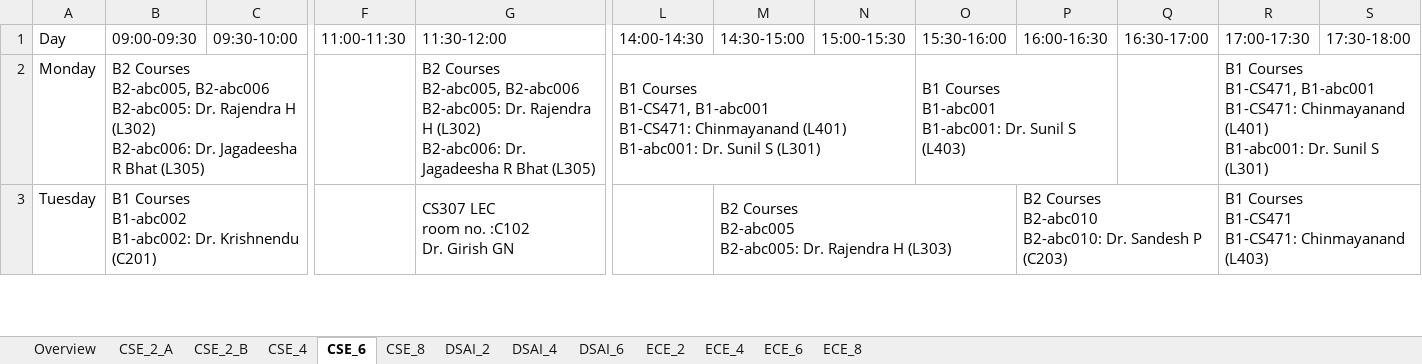
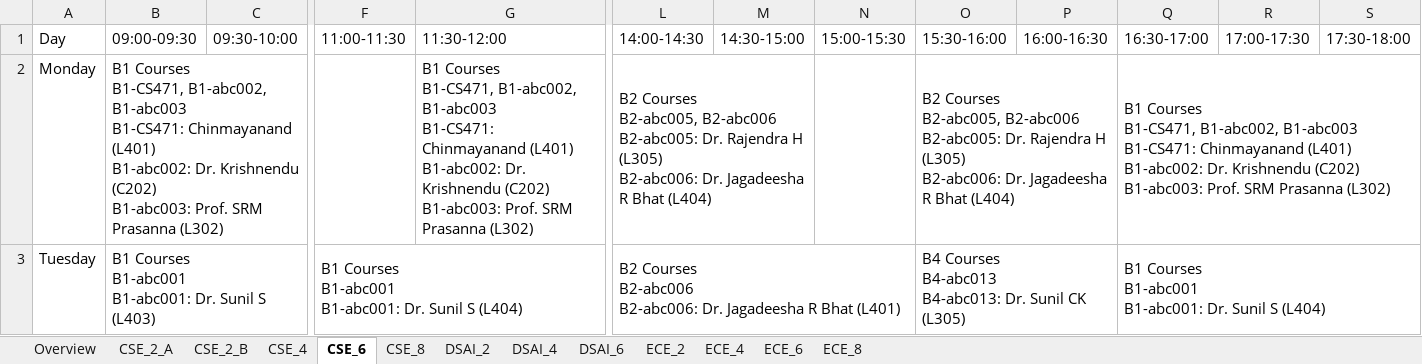
Before and after one commit to bigblender2115/sdtt_timetable, an Excel workbook: output/timetable_all_departments.xlsx, sheet CSE_6, drawn as a sheet; only a part is shown, gaps mark what is left out; values as stored, in another font and other column widths than the file's, no cell formats; removed rows and columns are numbered as before the commit, all else as after; ↵ is a line break in a cell; the diff covers the shown part only; the diff names each change by its address in the sheet, - before the commit and + after, or states it on an @@ line.

```diff
--- a/output/timetable_all_departments.xlsx (sheet CSE_6)
+++ b/output/timetable_all_departments.xlsx (sheet CSE_6)
-B2 (09:00-09:30): B2 Courses ↵ B2-abc005, B2-abc006 ↵ B2-abc005: Dr. Rajendra H (L302) ↵ B2-abc006: Dr. Jagadeesha R Bhat (L305)
+B2 (09:00-09:30): B1 Courses ↵ B1-CS471, B1-abc002, B1-abc003 ↵ B1-CS471: Chinmayanand (L401) ↵ B1-abc002: Dr. Krishnendu (C202) ↵ B1-abc003: Prof. SRM Prasanna (L302)
-G2 (11:30-12:00): B2 Courses ↵ B2-abc005, B2-abc006 ↵ B2-abc005: Dr. Rajendra H (L302) ↵ B2-abc006: Dr. Jagadeesha R Bhat (L305)
+G2 (11:30-12:00): B1 Courses ↵ B1-CS471, B1-abc002, B1-abc003 ↵ B1-CS471: Chinmayanand (L401) ↵ B1-abc002: Dr. Krishnendu (C202) ↵ B1-abc003: Prof. SRM Prasanna (L302)
-L2 (14:00-14:30): B1 Courses ↵ B1-CS471, B1-abc001 ↵ B1-CS471: Chinmayanand (L401) ↵ B1-abc001: Dr. Sunil S (L301)
+L2 (14:00-14:30): B2 Courses ↵ B2-abc005, B2-abc006 ↵ B2-abc005: Dr. Rajendra H (L305) ↵ B2-abc006: Dr. Jagadeesha R Bhat (L404)
-L2:N2 merged
+L2:M2 merged
-O2 (15:30-16:00): B1 Courses ↵ B1-abc001 ↵ B1-abc001: Dr. Sunil S (L403)
+O2 (15:30-16:00): B2 Courses ↵ B2-abc005, B2-abc006 ↵ B2-abc005: Dr. Rajendra H (L305) ↵ B2-abc006: Dr. Jagadeesha R Bhat (L404)
-Q2 (16:30-17:00): (empty)
+Q2 (16:30-17:00): B1 Courses ↵ B1-CS471, B1-abc002, B1-abc003 ↵ B1-CS471: Chinmayanand (L401) ↵ B1-abc002: Dr. Krishnendu (C202) ↵ B1-abc003: Prof. SRM Prasanna (L302)
+Q2:S2 merged
-R2 (17:00-17:30): B1 Courses ↵ B1-CS471, B1-abc001 ↵ B1-CS471: Chinmayanand (L401) ↵ B1-abc001: Dr. Sunil S (L301)
+R2 (17:00-17:30): (empty)
-R2:T2 merged
-B3 (09:00-09:30): B1 Courses ↵ B1-abc002 ↵ B1-abc002: Dr. Krishnendu (C201)
+B3 (09:00-09:30): B1 Courses ↵ B1-abc001 ↵ B1-abc001: Dr. Sunil S (L403)
-B3:D3 merged
+B3:C3 merged
-F3 (11:00-11:30): (empty)
+F3 (11:00-11:30): B1 Courses ↵ B1-abc001 ↵ B1-abc001: Dr. Sunil S (L404)
+F3:H3 merged
-G3 (11:30-12:00): CS307 LEC ↵ room no. :C102 ↵ Dr. Girish GN
+G3 (11:30-12:00): (empty)
-G3:I3 merged
-L3 (14:00-14:30): (empty)
+L3 (14:00-14:30): B2 Courses ↵ B2-abc006 ↵ B2-abc006: Dr. Jagadeesha R Bhat (L401)
+L3:N3 merged
-M3 (14:30-15:00): B2 Courses ↵ B2-abc005 ↵ B2-abc005: Dr. Rajendra H (L303)
+M3 (14:30-15:00): (empty)
-M3:O3 merged
-O3 (15:30-16:00): (empty)
+O3 (15:30-16:00): B4 Courses ↵ B4-abc013 ↵ B4-abc013: Dr. Sunil CK (L305)
+O3:P3 merged
-P3 (16:00-16:30): B2 Courses ↵ B2-abc010 ↵ B2-abc010: Dr. Sandesh P (C203)
+P3 (16:00-16:30): (empty)
-P3:Q3 merged
-Q3 (16:30-17:00): (empty)
+Q3 (16:30-17:00): B1 Courses ↵ B1-abc001 ↵ B1-abc001: Dr. Sunil S (L404)
+Q3:S3 merged
-R3 (17:00-17:30): B1 Courses ↵ B1-CS471 ↵ B1-CS471: Chinmayanand (L403)
+R3 (17:00-17:30): (empty)
-R3:S3 merged
```
Also changed, not shown: 1 added row, 1 removed row, 5 moved rows, 23 edited cells and merged cells elsewhere in this sheet, sheet ECE_6, sheet DSAI_6, sheet ECE_4, sheet CSE_2_A, sheet DSAI_2, sheet CSE_2_B, 4 more sheets, cell formats, output/all_faculty_timetables.xlsx, output/unscheduled_courses.xlsx, 12 other files.
